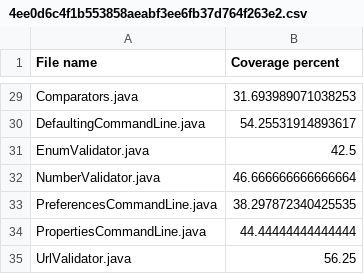
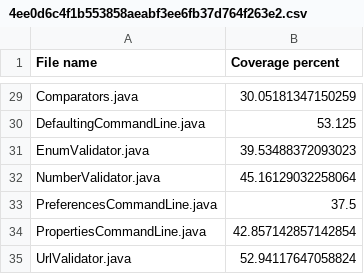
Before and after one commit to SPEAR-SE/BugReportsMining, a CSV file: coverage_info/commons-cli/4ee0d6c4f1b553858aeabf3ee6fb37d764f263e2.csv, drawn as a sheet; only a part is shown, gaps mark what is left out; the diff covers the shown part only; the diff names each change by its address in the sheet, - before the commit and + after, or states it on an @@ line.

Commit message:
Fixing the count lines method to consider enumeration lines. Adding a treatment for projects where the coverage do not contain a coverage.json file, but separated files per test

```diff
--- a/coverage_info/commons-cli/4ee0d6c4f1b553858aeabf3ee6fb37d764f263e2.csv
+++ b/coverage_info/commons-cli/4ee0d6c4f1b553858aeabf3ee6fb37d764f263e2.csv
-B29 (Coverage percent): 31.693989071038253
+B29 (Coverage percent): 30.05181347150259
-B30 (Coverage percent): 54.25531914893617
+B30 (Coverage percent): 53.125
-B31 (Coverage percent): 42.5
+B31 (Coverage percent): 39.53488372093023
-B32 (Coverage percent): 46.666666666666664
+B32 (Coverage percent): 45.16129032258064
-B33 (Coverage percent): 38.297872340425535
+B33 (Coverage percent): 37.5
-B34 (Coverage percent): 44.44444444444444
+B34 (Coverage percent): 42.857142857142854
-B35 (Coverage percent): 56.25
+B35 (Coverage percent): 52.94117647058824
```
Also changed, not shown: 27 edited cells elsewhere in this file, 33 other files.
